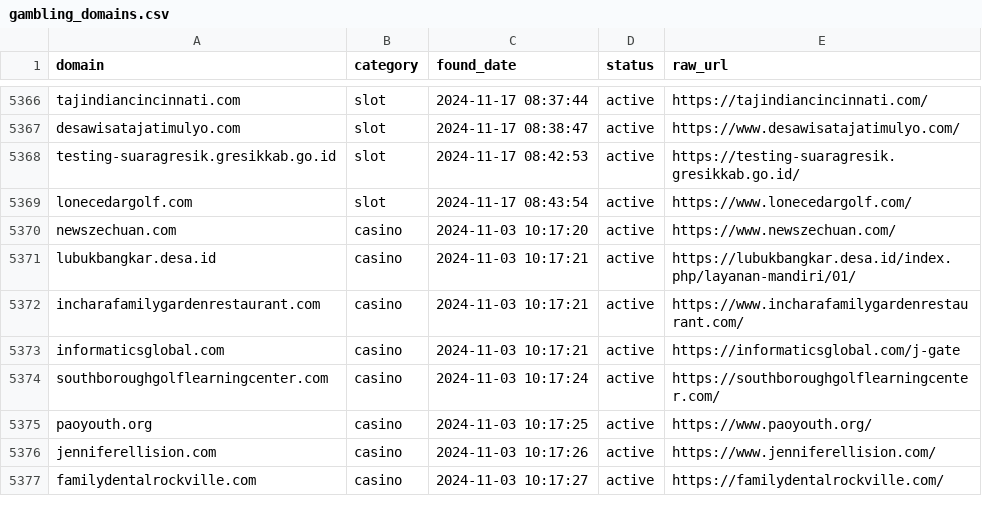
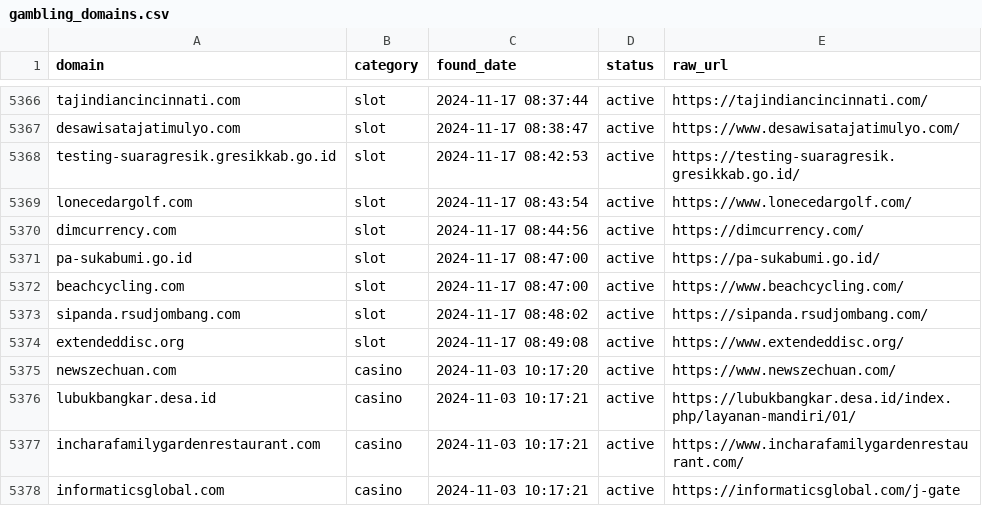
Before and after one commit to metalova/blacklist, a CSV file: csv/gambling_domains.csv, drawn as a sheet; only a part is shown, gaps mark what is left out; the shorter side is filled out with more unchanged rows; the diff names each change by its address in the sheet, - before the commit and + after, or states it on an @@ line.

```diff
--- a/csv/gambling_domains.csv
+++ b/csv/gambling_domains.csv
+row 5370: dimcurrency.com | slot | 2024-11-17 08:44:56 | active | https://dimcurrency.com/
+row 5371: pa-sukabumi.go.id | slot | 2024-11-17 08:47:00 | active | https://pa-sukabumi.go.id/
+row 5372: beachcycling.com | slot | 2024-11-17 08:47:00 | active | https://www.beachcycling.com/
+row 5373: sipanda.rsudjombang.com | slot | 2024-11-17 08:48:02 | active | https://sipanda.rsudjombang.com/
+row 5374: extendeddisc.org | slot | 2024-11-17 08:49:08 | active | https://www.extendeddisc.org/
```
Also changed, not shown: 10 other files.
